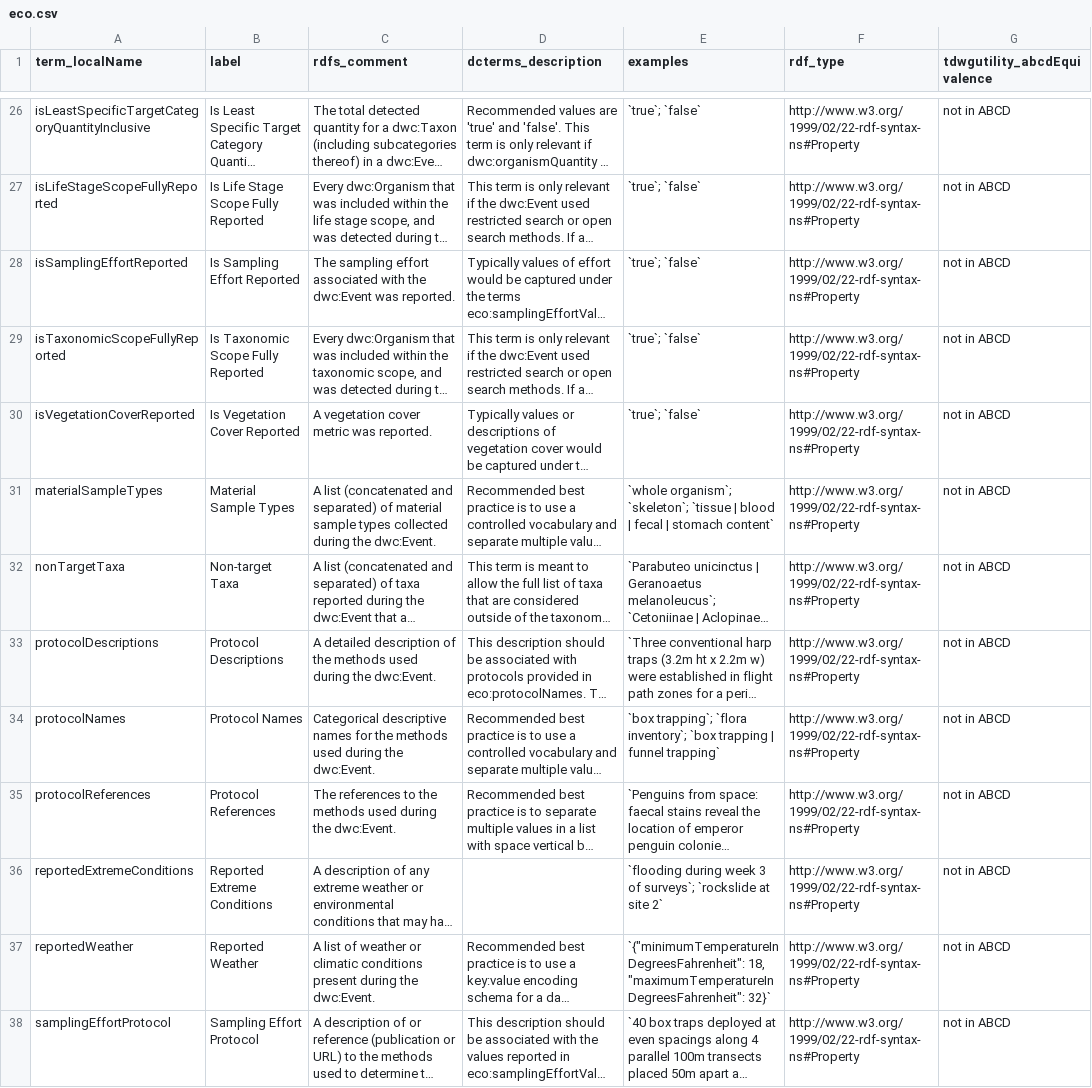
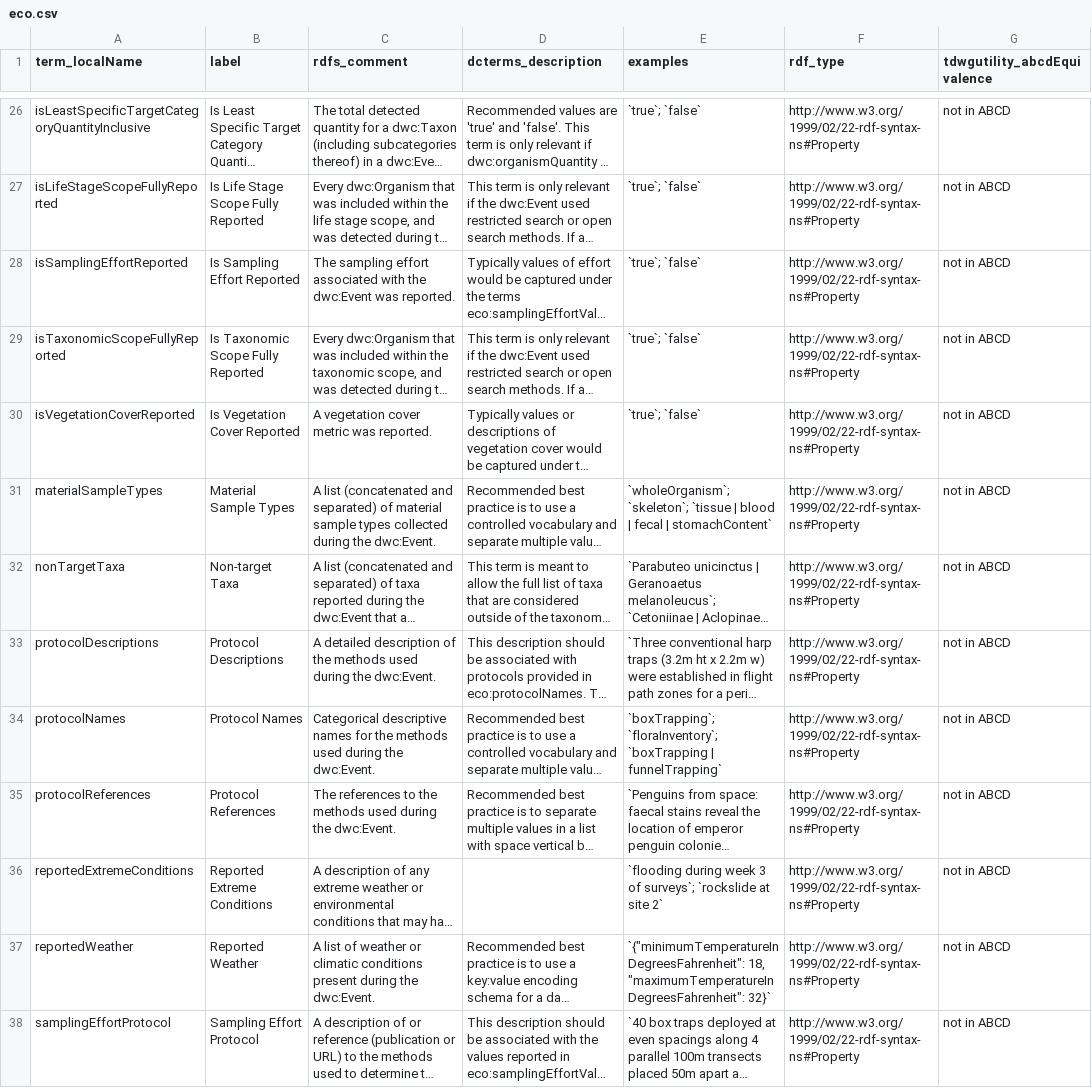
Before and after one commit to tdwg/hc, a CSV file: build/eco-clean-csv/eco.csv, drawn as a sheet; only a part is shown, gaps mark what is left out; long unchanged cells end in …; the diff covers the shown part only; the diff names each change by its address in the sheet, - before the commit and + after, or states it on an @@ line.

```diff
--- a/build/eco-clean-csv/eco.csv
+++ b/build/eco-clean-csv/eco.csv
-E31 (examples): `whole organism`; `skeleton`; `tissue | blood | fecal | stomach content`
+E31 (examples): `wholeOrganism`; `skeleton`; `tissue | blood | fecal | stomachContent`
-E34 (examples): `box trapping`; `flora inventory`; `box trapping | funnel trapping`
+E34 (examples): `boxTrapping`; `floraInventory`; `boxTrapping | funnelTrapping`
```
Also changed, not shown: 18 edited cells elsewhere in this file.
